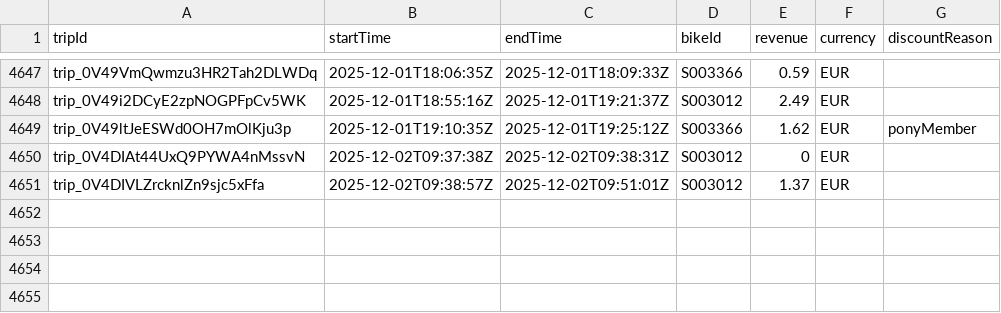
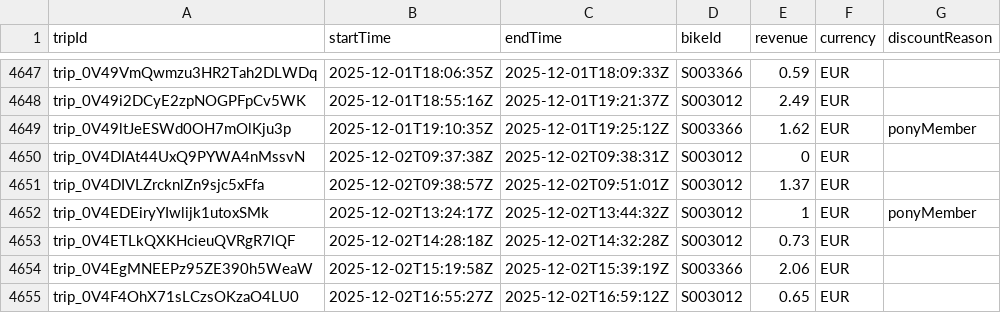
Before and after one commit to yannbertrand/pony-stats, a CSV file: front/public/trips.csv, drawn as a sheet; only a part is shown, gaps mark what is left out; the diff names each change by its address in the sheet, - before the commit and + after, or states it on an @@ line.

```diff
--- a/front/public/trips.csv
+++ b/front/public/trips.csv
+row 4652: trip_0V4EDEiryYIwlijk1utoxSMk | 2025-12-02T13:24:17Z | 2025-12-02T13:44:32Z | S003012 | 1 | EUR | ponyMember
+row 4653: trip_0V4ETLkQXKHcieuQVRgR7lQF | 2025-12-02T14:28:18Z | 2025-12-02T14:32:28Z | S003012 | 0.73 | EUR
+row 4654: trip_0V4EgMNEEPz95ZE390h5WeaW | 2025-12-02T15:19:58Z | 2025-12-02T15:39:19Z | S003366 | 2.06 | EUR
+row 4655: trip_0V4F4OhX71sLCzsOKzaO4LU0 | 2025-12-02T16:55:27Z | 2025-12-02T16:59:12Z | S003012 | 0.65 | EUR
```
Also changed, not shown: 1 other file.
